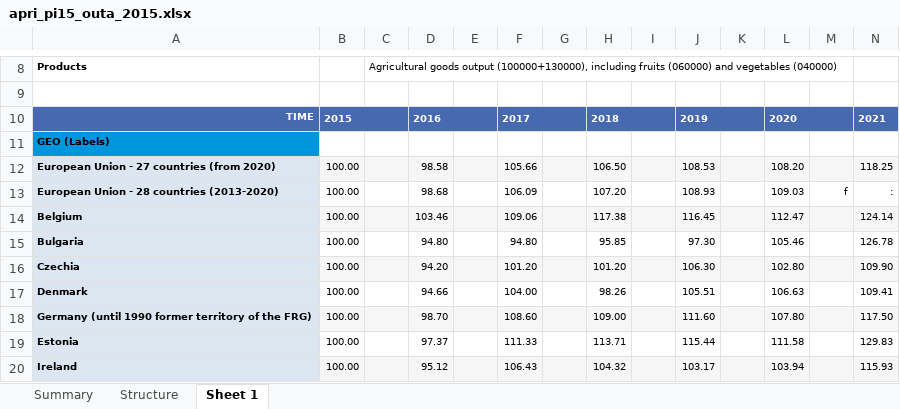
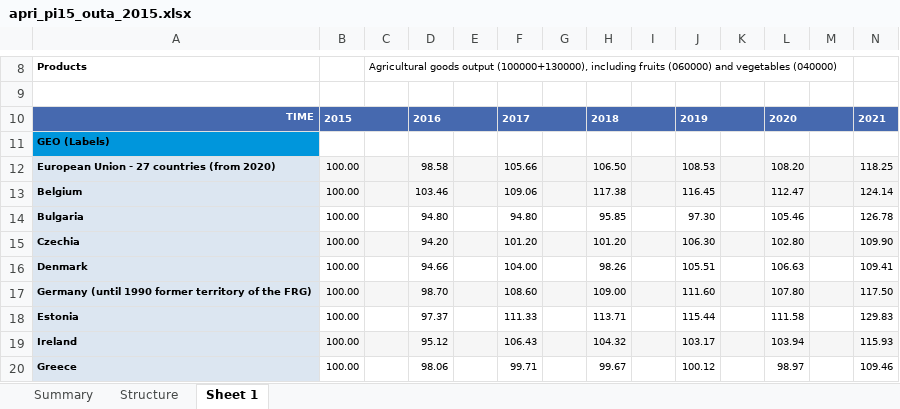
Before and after one commit to sba22223nestorpereira/CCT_sba22223nestorpereira, an Excel workbook: apri_pi15_outa_2015.xlsx, sheet Sheet 1, drawn as a sheet; only a part is shown, gaps mark what is left out; the shorter side is filled out with more unchanged rows; values as stored, in another font and other column widths than the file's, no borders; rows hold the shown columns only; the diff names each change by its address in the sheet, - before the commit and + after, or states it on an @@ line.

```diff
--- a/apri_pi15_outa_2015.xlsx (sheet Sheet 1)
+++ b/apri_pi15_outa_2015.xlsx (sheet Sheet 1)
-row 13: European Union - 28 countries (2013-2020) | 100.00 |  | 98.68 |  | 106.09 |  | 107.20 |  | 108.93 |  | 109.03 | f | :
```
Also changed, not shown: charts or pictures, apri_pi00_ina_2000.xlsx, apri_pi00_outa_2000.xlsx, 4 other files.
